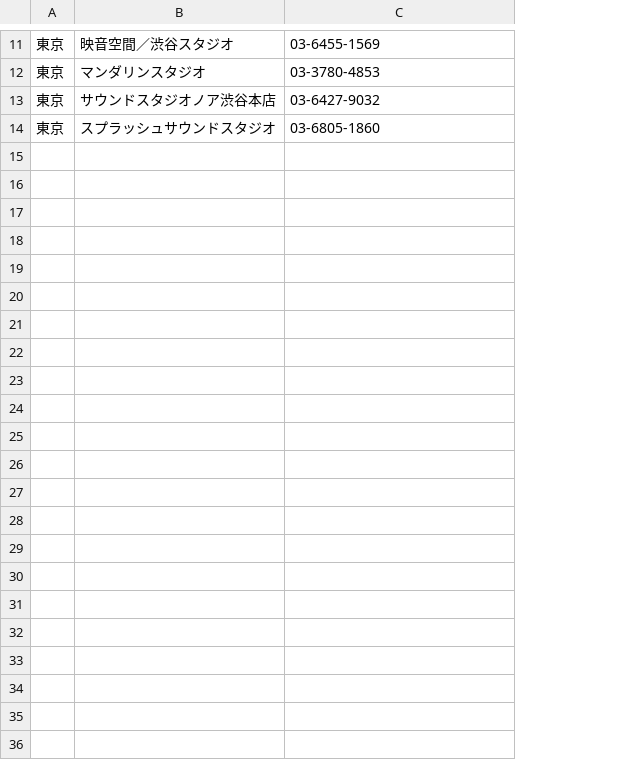
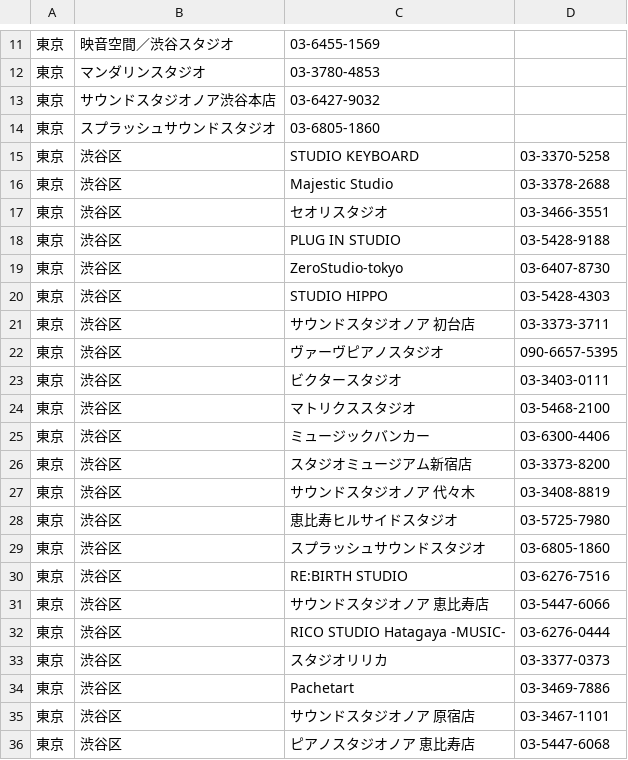
Before and after one commit to shisa3110/Sound_Spot_Search, a CSV file: lib/tasks/saved_spot.csv, drawn as a sheet; only a part is shown, gaps mark what is left out; the diff names each change by its address in the sheet, - before the commit and + after, or states it on an @@ line.

```diff
--- a/lib/tasks/saved_spot.csv
+++ b/lib/tasks/saved_spot.csv
+column D, empty
+row 15: 東京 | 渋谷区 | STUDIO KEYBOARD | 03-3370-5258
+row 16: 東京 | 渋谷区 | Majestic Studio | 03-3378-2688
+row 17: 東京 | 渋谷区 | セオリスタジオ | 03-3466-3551
+row 18: 東京 | 渋谷区 | PLUG IN STUDIO | 03-5428-9188
+row 19: 東京 | 渋谷区 | ZeroStudio-tokyo | 03-6407-8730
+row 20: 東京 | 渋谷区 | STUDIO HIPPO | 03-5428-4303
+row 21: 東京 | 渋谷区 | サウンドスタジオノア 初台店 | 03-3373-3711
+row 22: 東京 | 渋谷区 | ヴァーヴピアノスタジオ | 090-6657-5395
+row 23: 東京 | 渋谷区 | ビクタースタジオ | 03-3403-0111
+row 24: 東京 | 渋谷区 | マトリクススタジオ | 03-5468-2100
+row 25: 東京 | 渋谷区 | ミュージックバンカー | 03-6300-4406
+row 26: 東京 | 渋谷区 | スタジオミュージアム新宿店 | 03-3373-8200
+row 27: 東京 | 渋谷区 | サウンドスタジオノア 代々木 | 03-3408-8819
+row 28: 東京 | 渋谷区 | 恵比寿ヒルサイドスタジオ | 03-5725-7980
+row 29: 東京 | 渋谷区 | スプラッシュサウンドスタジオ | 03-6805-1860
+row 30: 東京 | 渋谷区 | RE:BIRTH STUDIO | 03-6276-7516
+row 31: 東京 | 渋谷区 | サウンドスタジオノア 恵比寿店 | 03-5447-6066
+row 32: 東京 | 渋谷区 | RICO STUDIO Hatagaya -MUSIC- | 03-6276-0444
+row 33: 東京 | 渋谷区 | スタジオリリカ | 03-3377-0373
+row 34: 東京 | 渋谷区 | Pachetart | 03-3469-7886
+row 35: 東京 | 渋谷区 | サウンドスタジオノア 原宿店 | 03-3467-1101
+row 36: 東京 | 渋谷区 | ピアノスタジオノア 恵比寿店 | 03-5447-6068
```
Also changed, not shown: 1 other file.
